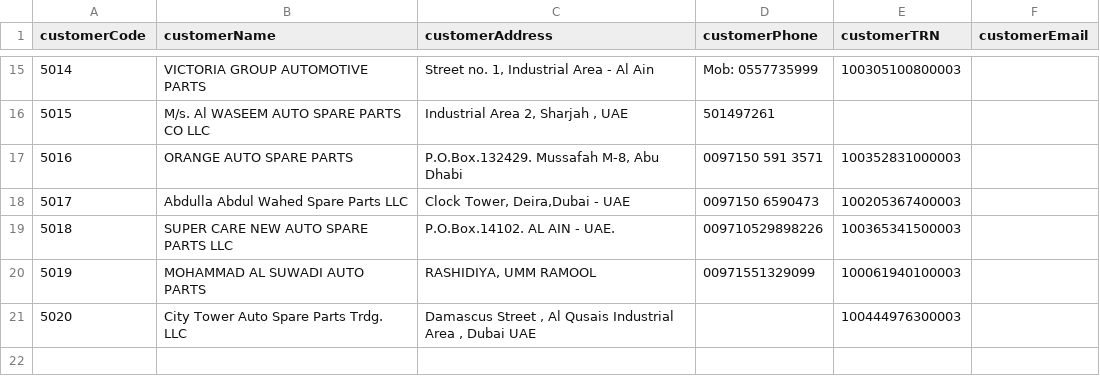
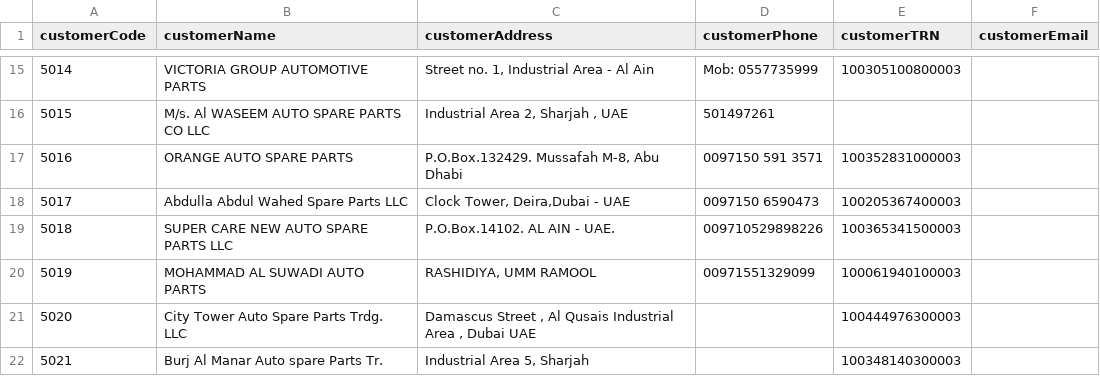
Before and after one commit to evenme2020/Invoice-Generator, a CSV file: codes.csv, drawn as a sheet; only a part is shown, gaps mark what is left out; the diff names each change by its address in the sheet, - before the commit and + after, or states it on an @@ line.

Commit message:
Add files via upload

```diff
--- a/codes.csv
+++ b/codes.csv
+row 22: 5021 | Burj Al Manar Auto spare Parts Tr. | Industrial Area 5, Sharjah |  | 100348140300003
```
